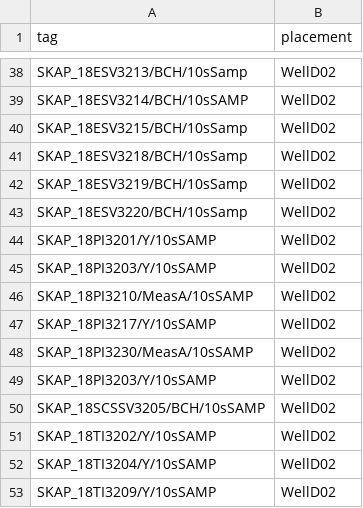
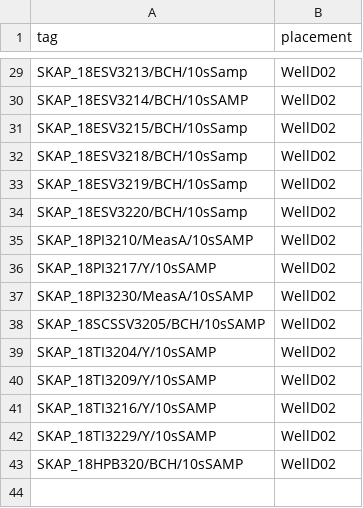
Before and after one commit to MoYad10/force-hackathon, a CSV file: tags/well_tags.csv, drawn as a sheet; only a part is shown, gaps mark what is left out; the shorter side is filled out with more unchanged rows; the diff covers the shown part only.

Commit message:
well tags

```diff
--- a/tags/well_tags.csv
+++ b/tags/well_tags.csv
@@ -43,4 +34,2 @@ SKAP_18ESV3219/BCH/10sSamp,WellD02
 SKAP_18ESV3220/BCH/10sSamp,WellD02
-SKAP_18PI3201/Y/10sSAMP,WellD02
-SKAP_18PI3203/Y/10sSAMP,WellD02
 SKAP_18PI3210/MeasA/10sSAMP,WellD02
@@ -48,5 +37,3 @@ SKAP_18PI3217/Y/10sSAMP,WellD02
 SKAP_18PI3230/MeasA/10sSAMP,WellD02
-SKAP_18PI3203/Y/10sSAMP,WellD02
 SKAP_18SCSSV3205/BCH/10sSAMP,WellD02
-SKAP_18TI3202/Y/10sSAMP,WellD02
 SKAP_18TI3204/Y/10sSAMP,WellD02
```
Also changed, not shown: 14 removed rows elsewhere in this file.
